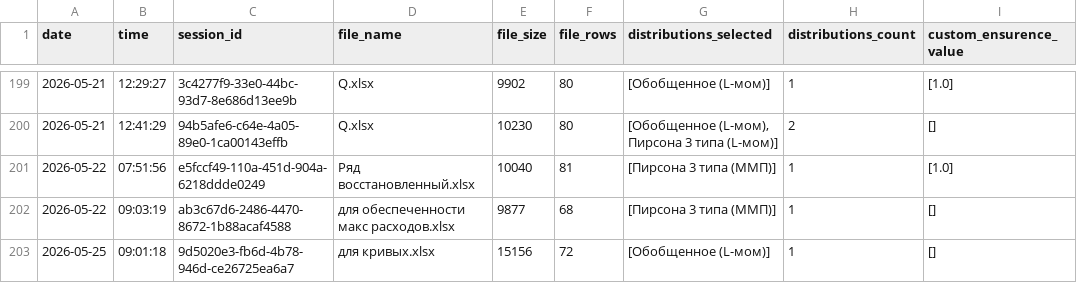
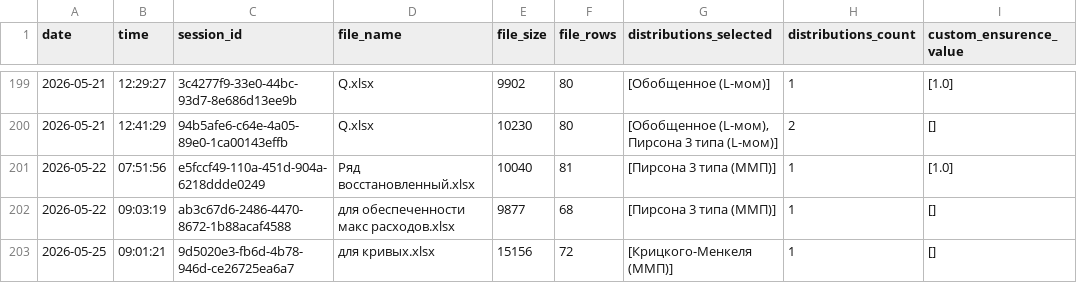
Before and after one commit to IliaKurdukov/the_security_curves, a CSV file: analytics.csv, drawn as a sheet; only a part is shown, gaps mark what is left out.

Commit message:
Update analytics: 2026-05-25 09:01

```diff
--- a/analytics.csv
+++ b/analytics.csv
@@ -202,2 +202,2 @@ date;time;session_id;file_name;file_size;file_rows;distributions_selected;distri
 2026-05-22;09:03:19;ab3c67d6-2486-4470-8672-1b88acaf4588;для обеспеченности макс расходов.xlsx;9877;68;[Пирсона 3 типа (ММП)];1;[]
-2026-05-25;09:01:18;9d5020e3-fb6d-4b78-946d-ce26725ea6a7;для кривых.xlsx;15156;72;[Обобщенное (L-мом)];1;[]
+2026-05-25;09:01:21;9d5020e3-fb6d-4b78-946d-ce26725ea6a7;для кривых.xlsx;15156;72;[Крицкого-Менкеля (ММП)];1;[]
```
